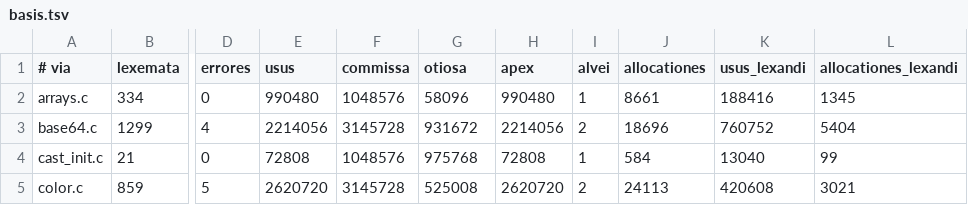
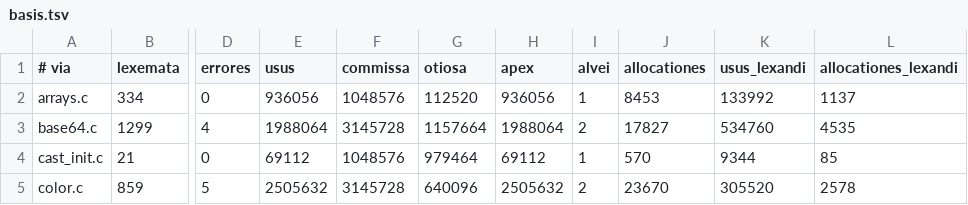
Before and after one commit to farant/rhubarb, a TSV file: silva/probationes/fixa/computus/basis.tsv, drawn as a sheet; only a part is shown, gaps mark what is left out; the diff names each change by its address in the sheet, - before the commit and + after, or states it on an @@ line.

```diff
--- a/silva/probationes/fixa/computus/basis.tsv
+++ b/silva/probationes/fixa/computus/basis.tsv
-E2 (usus): 990480
+E2 (usus): 936056
-G2 (otiosa): 58096
+G2 (otiosa): 112520
-H2 (apex): 990480
+H2 (apex): 936056
-J2 (allocationes): 8661
+J2 (allocationes): 8453
-K2 (usus_lexandi): 188416
+K2 (usus_lexandi): 133992
-L2 (allocationes_lexandi): 1345
+L2 (allocationes_lexandi): 1137
-E3 (usus): 2214056
+E3 (usus): 1988064
-G3 (otiosa): 931672
+G3 (otiosa): 1157664
-H3 (apex): 2214056
+H3 (apex): 1988064
-J3 (allocationes): 18696
+J3 (allocationes): 17827
-K3 (usus_lexandi): 760752
+K3 (usus_lexandi): 534760
-L3 (allocationes_lexandi): 5404
+L3 (allocationes_lexandi): 4535
-E4 (usus): 72808
+E4 (usus): 69112
-G4 (otiosa): 975768
+G4 (otiosa): 979464
-H4 (apex): 72808
+H4 (apex): 69112
-J4 (allocationes): 584
+J4 (allocationes): 570
-K4 (usus_lexandi): 13040
+K4 (usus_lexandi): 9344
-L4 (allocationes_lexandi): 99
+L4 (allocationes_lexandi): 85
-E5 (usus): 2620720
+E5 (usus): 2505632
-G5 (otiosa): 525008
+G5 (otiosa): 640096
-H5 (apex): 2620720
+H5 (apex): 2505632
-J5 (allocationes): 24113
+J5 (allocationes): 23670
-K5 (usus_lexandi): 420608
+K5 (usus_lexandi): 305520
-L5 (allocationes_lexandi): 3021
+L5 (allocationes_lexandi): 2578
```
Also changed, not shown: 28 other files.
